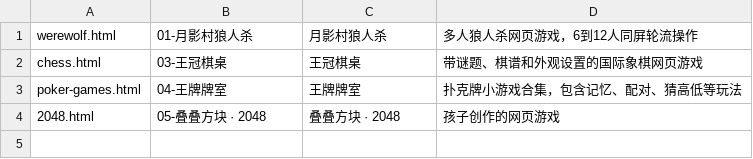
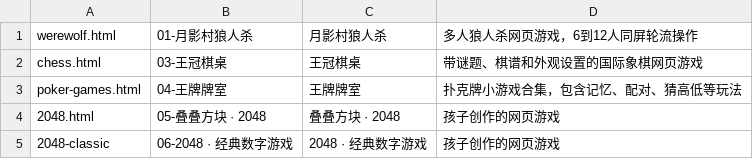
Before and after one commit to carlxu361/kids-projects, a TSV file: scripts/publish-map.tsv, drawn as a sheet.

Commit message:
publish: 同步孩子的游戏作品 2026-06-21 21:07

```diff
--- a/scripts/publish-map.tsv
+++ b/scripts/publish-map.tsv
@@ -4 +4,2 @@ poker-games.html	04-王牌牌室	王牌牌室	扑克牌小游戏合集，包含
 2048.html	05-叠叠方块 · 2048	叠叠方块 · 2048	孩子创作的网页游戏
+2048-classic	06-2048 · 经典数字游戏	2048 · 经典数字游戏	孩子创作的网页游戏
```
Also changed, not shown: 7 other files.
